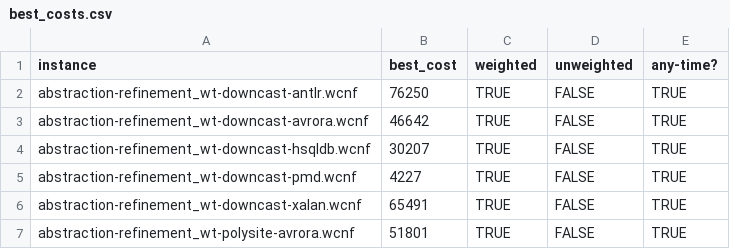
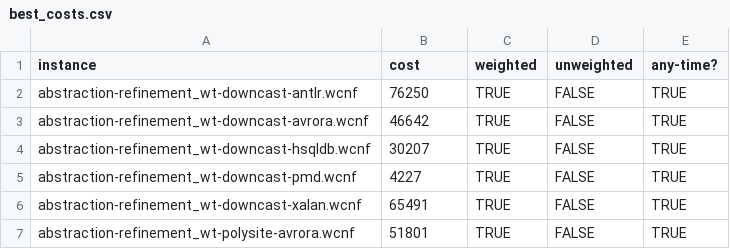
Before and after one commit to lulu010722/Auto-MaxSAT, a CSV file: data/best_costs.csv, drawn as a sheet; only a part is shown.

```diff
--- a/data/best_costs.csv
+++ b/data/best_costs.csv
@@ -1,2 +1,2 @@
-instance,best_cost,weighted,unweighted,any-time?
+instance,cost,weighted,unweighted,any-time?
 abstraction-refinement_wt-downcast-antlr.wcnf,76250,TRUE,FALSE,TRUE
```
Also changed, not shown: data/my_costs.csv, 24 other files.
